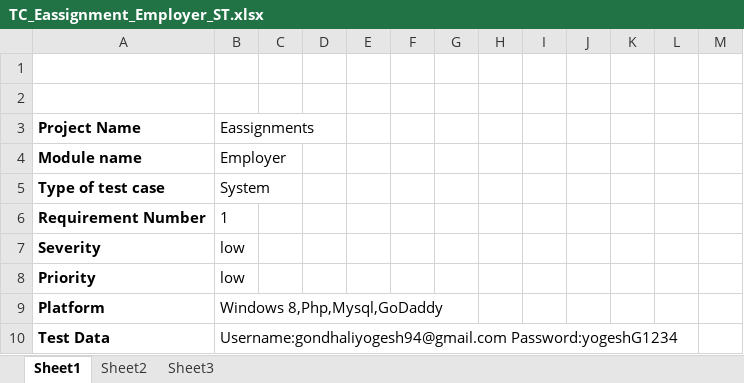
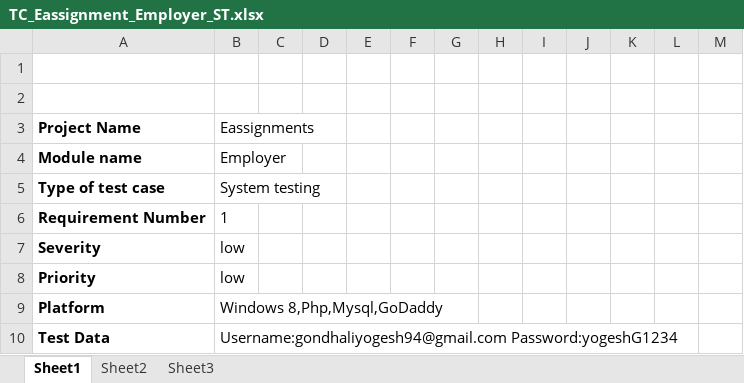
Before and after one commit to kalyan4github/eassignmentsProject, an Excel workbook: TC_Eassignment_Employer_ST.xlsx, sheet Sheet1, drawn as a sheet; only a part is shown; values as stored, in another font and other column widths than the file's, no borders; the diff names each change by its address in the sheet, - before the commit and + after, or states it on an @@ line.

Commit message:
first

```diff
--- a/TC_Eassignment_Employer_ST.xlsx (sheet Sheet1)
+++ b/TC_Eassignment_Employer_ST.xlsx (sheet Sheet1)
-B5 (Eassignments): System
+B5 (Eassignments): System testing
```
